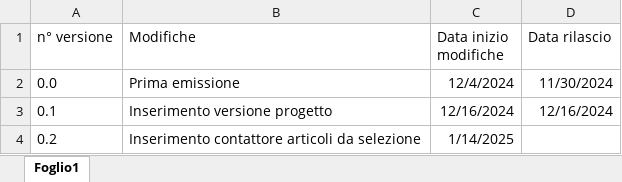
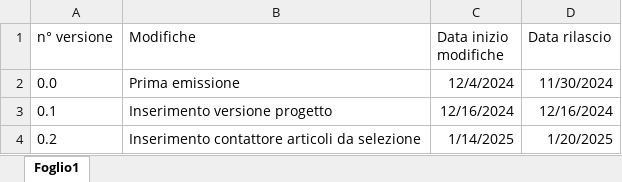
Before and after one commit to GessiDL/BI_Magazzino_Anagrafica_Articoli, an Excel workbook: Versionamento/Indice versioni.xlsx, sheet Foglio1, drawn as a sheet; values as stored, in another font and other column widths than the file's, no borders; table styles not drawn; the diff names each change by its address in the sheet, - before the commit and + after, or states it on an @@ line.

Commit message:
Rilascio VER. 0.2

```diff
--- a/Versionamento/Indice versioni.xlsx (sheet Foglio1)
+++ b/Versionamento/Indice versioni.xlsx (sheet Foglio1)
-D4 (Data rilascio): (empty)
+D4 (Data rilascio): 1/20/2025
```
Also changed, not shown: 2 other files.
